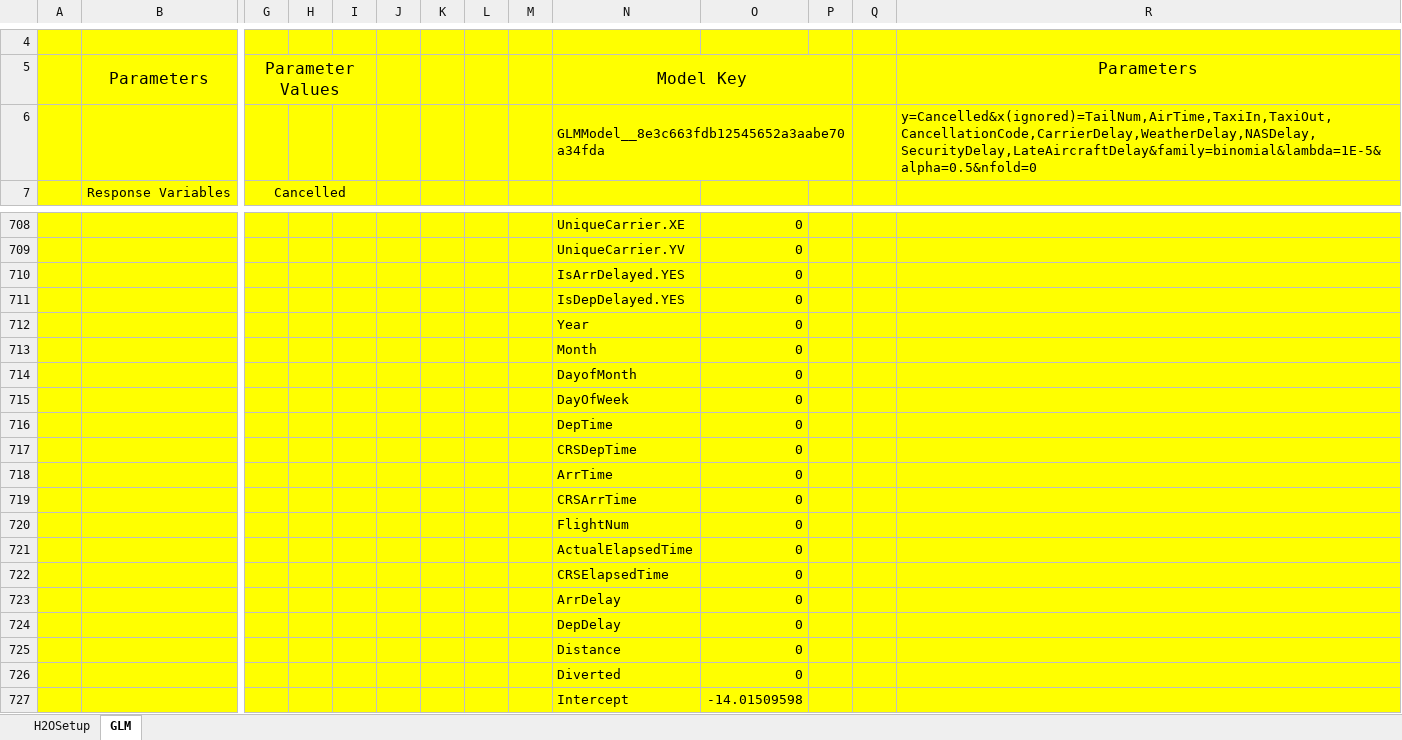
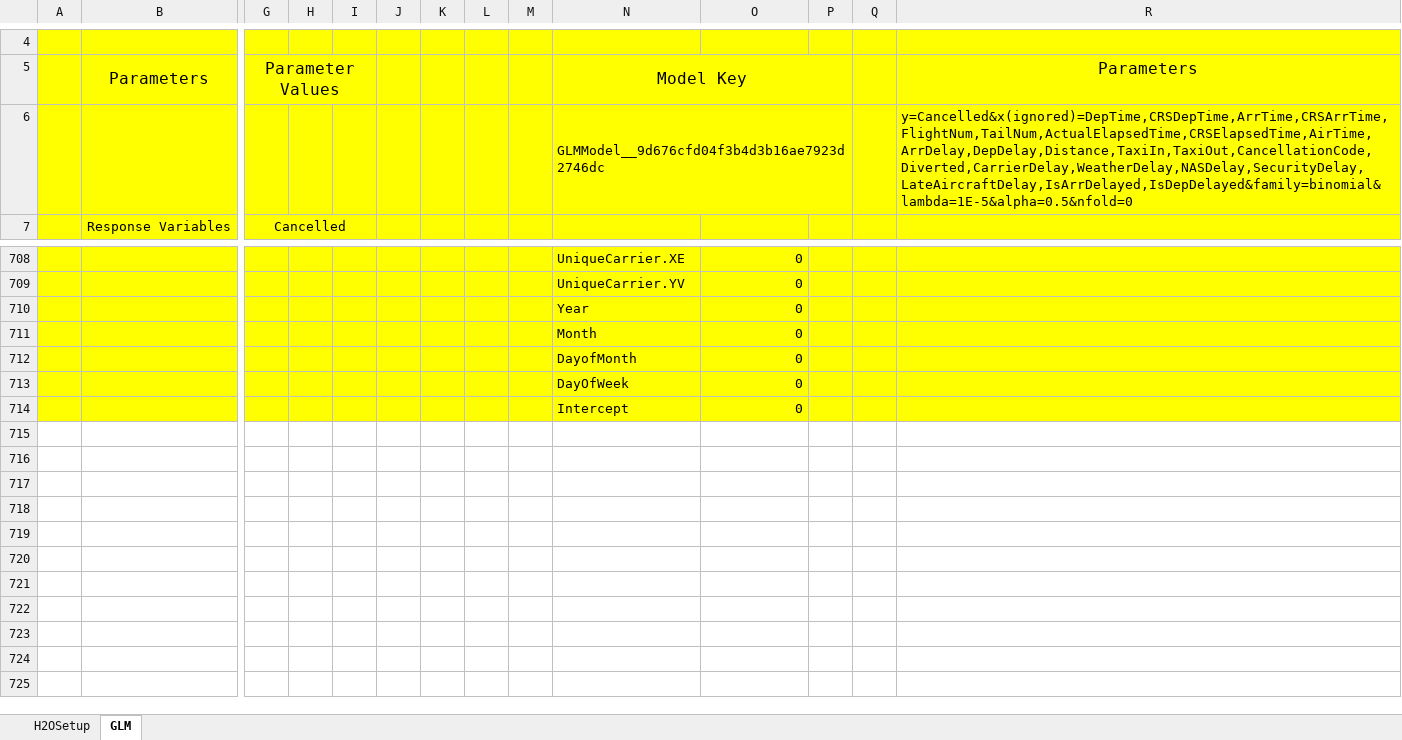
Before and after one commit to h2oai/h2o-2, an Excel workbook: excel/H2O.xlsm, sheet GLM, drawn as a sheet; only a part is shown, gaps mark what is left out; values as stored, in another font and other column widths than the file's, no borders; charts and pictures not drawn; removed rows and columns are numbered as before the commit, all else as after; rows hold the shown columns only; the diff covers the shown part only; the diff names each change by its address in the sheet, - before the commit and + after, or states it on an @@ line.

```diff
--- a/excel/H2O.xlsm (sheet GLM)
+++ b/excel/H2O.xlsm (sheet GLM)
-row 6:  |  |  |  |  |  |  |  |  | GLMModel__8e3c663fdb12545652a3aabe70a34fda |  |  |  | y=Cancelled&x(ignored)=TailNum,AirTime,TaxiIn,TaxiOut,CancellationCode,CarrierDelay,WeatherDelay,NASDelay,SecurityDelay,LateAircraftDelay&family=binomial&lambda=1E-5&alpha=0.5&nfold=0
+row 6:  |  |  |  |  |  |  |  |  | GLMModel__9d676cfd04f3b4d3b16ae7923d2746dc |  |  |  | y=Cancelled&x(ignored)=DepTime,CRSDepTime,ArrTime,CRSArrTime,FlightNum,TailNum,ActualElapsedTime,CRSElapsedTime,AirTime,ArrDelay,DepDelay,Distance,TaxiIn,TaxiOut,CancellationCode,Diverted,CarrierDelay,WeatherDelay,NASDelay,SecurityDelay,LateAircraftDelay,IsArrDelayed,IsDepDelayed&family=binomial&lambda=1E-5&alpha=0.5&nfold=0
-row 710:  |  |  |  |  |  |  |  |  | IsArrDelayed.YES | 0
-row 711:  |  |  |  |  |  |  |  |  | IsDepDelayed.YES | 0
-row 716:  |  |  |  |  |  |  |  |  | DepTime | 0
-row 717:  |  |  |  |  |  |  |  |  | CRSDepTime | 0
-row 718:  |  |  |  |  |  |  |  |  | ArrTime | 0
-row 719:  |  |  |  |  |  |  |  |  | CRSArrTime | 0
-row 720:  |  |  |  |  |  |  |  |  | FlightNum | 0
-row 721:  |  |  |  |  |  |  |  |  | ActualElapsedTime | 0
-row 722:  |  |  |  |  |  |  |  |  | CRSElapsedTime | 0
-row 723:  |  |  |  |  |  |  |  |  | ArrDelay | 0
-row 724:  |  |  |  |  |  |  |  |  | DepDelay | 0
-N714: Distance
+N714: Intercept
-row 726:  |  |  |  |  |  |  |  |  | Diverted | 0
-row 727:  |  |  |  |  |  |  |  |  | Intercept | -14.01509598
```
Also changed, not shown: other rows of this sheet, sheet H2OSetup, charts or pictures, 1 other file.
